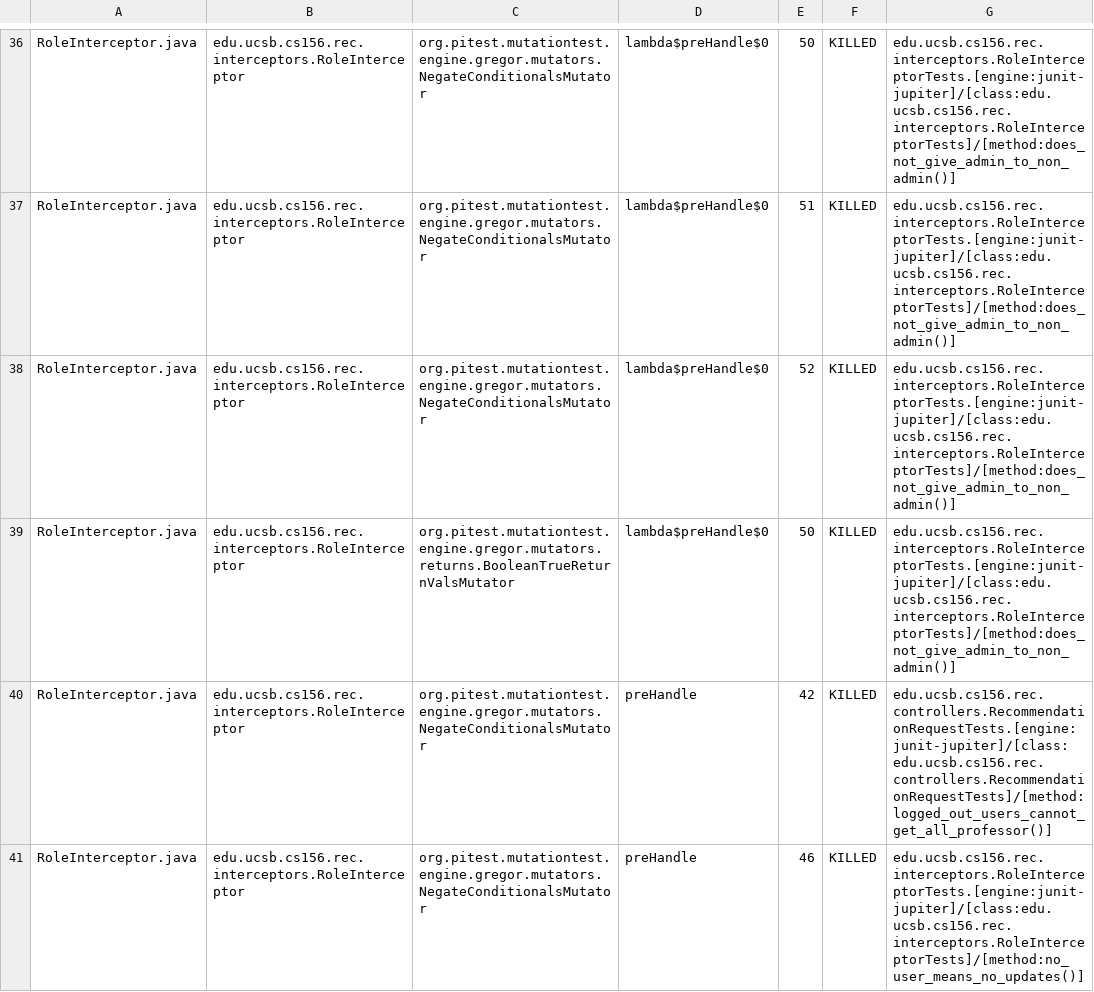
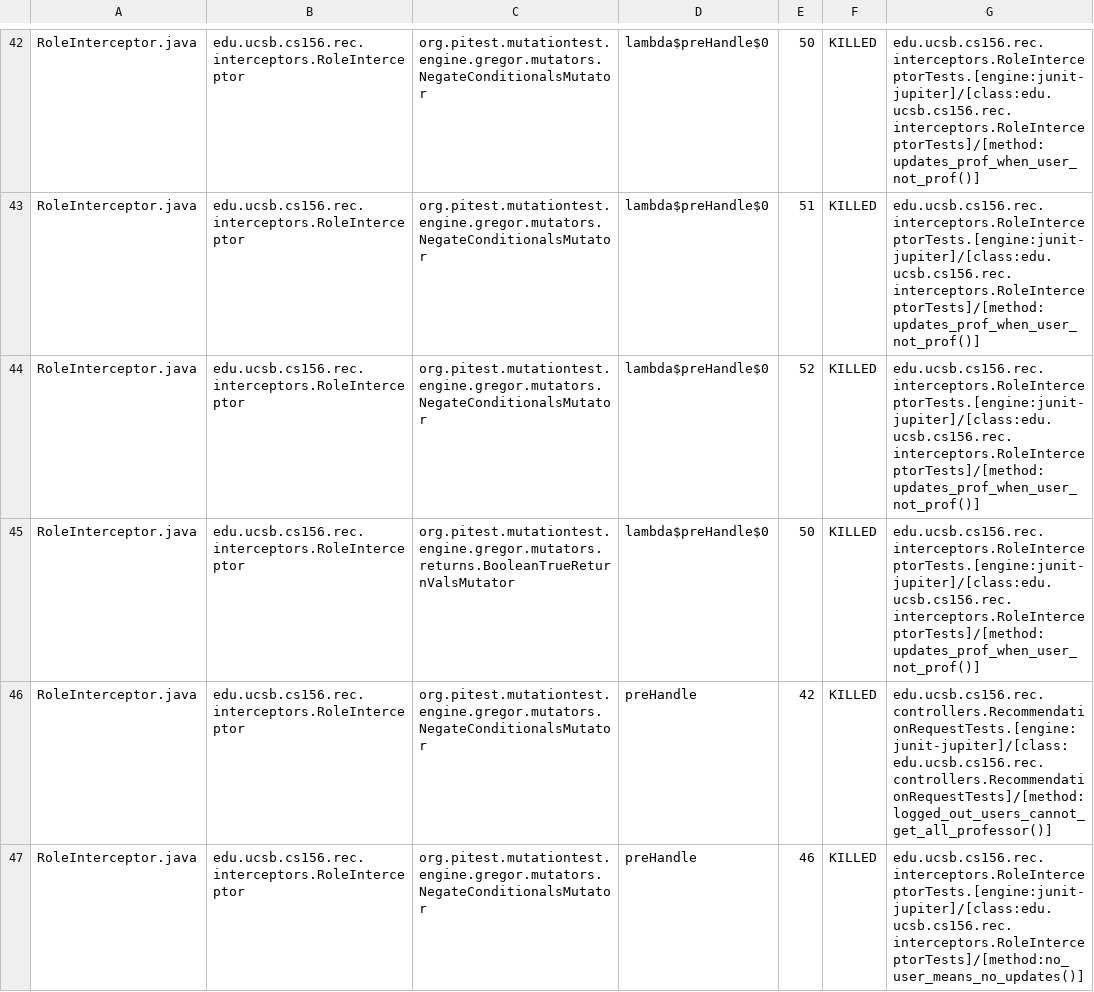
Before and after one commit to ucsb-cs156-f24/proj-rec-f24-08, a CSV file: prs/79/pitest/mutations.csv, drawn as a sheet; only a part is shown, gaps mark what is left out; addresses are those after the commit; the diff covers the shown part only; the diff names each change by its address in the sheet, - before the commit and + after, or states it on an @@ line.

Commit message:
Deploying to gh-pages from @ ucsb-cs156-f24/proj-rec-f24-08@d95bbe4780e134c0c5beb8e3ee375c48bb71d279 🚀

```diff
--- a/prs/79/pitest/mutations.csv
+++ b/prs/79/pitest/mutations.csv
-G42:G45: edu.ucsb.cs156.rec.interceptors.RoleInterceptorTests.[engine:junit-jupiter]/[class:edu.ucsb.cs156.rec.interceptors.RoleInterceptorTests]/[method:does_not_give_admin_to_non_admin()]
+G42:G45: edu.ucsb.cs156.rec.interceptors.RoleInterceptorTests.[engine:junit-jupiter]/[class:edu.ucsb.cs156.rec.interceptors.RoleInterceptorTests]/[method:updates_prof_when_user_not_prof()]
```
Also changed, not shown: 7 added rows, 7 removed rows, 15 moved rows and 13 edited cells elsewhere in this file, 10 other files.
